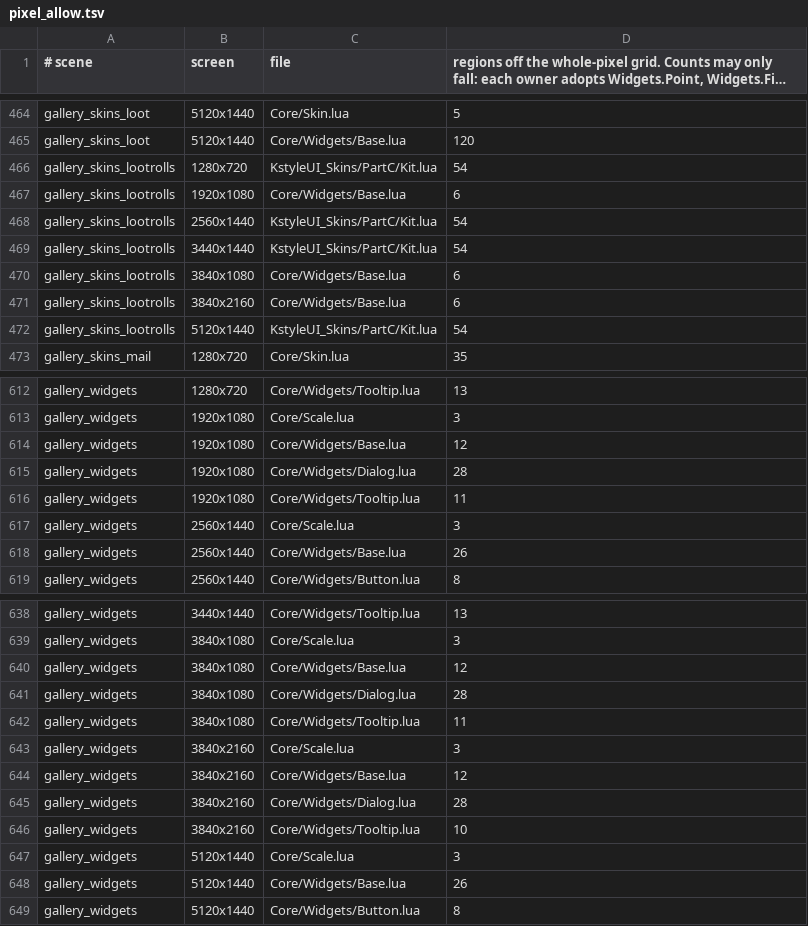
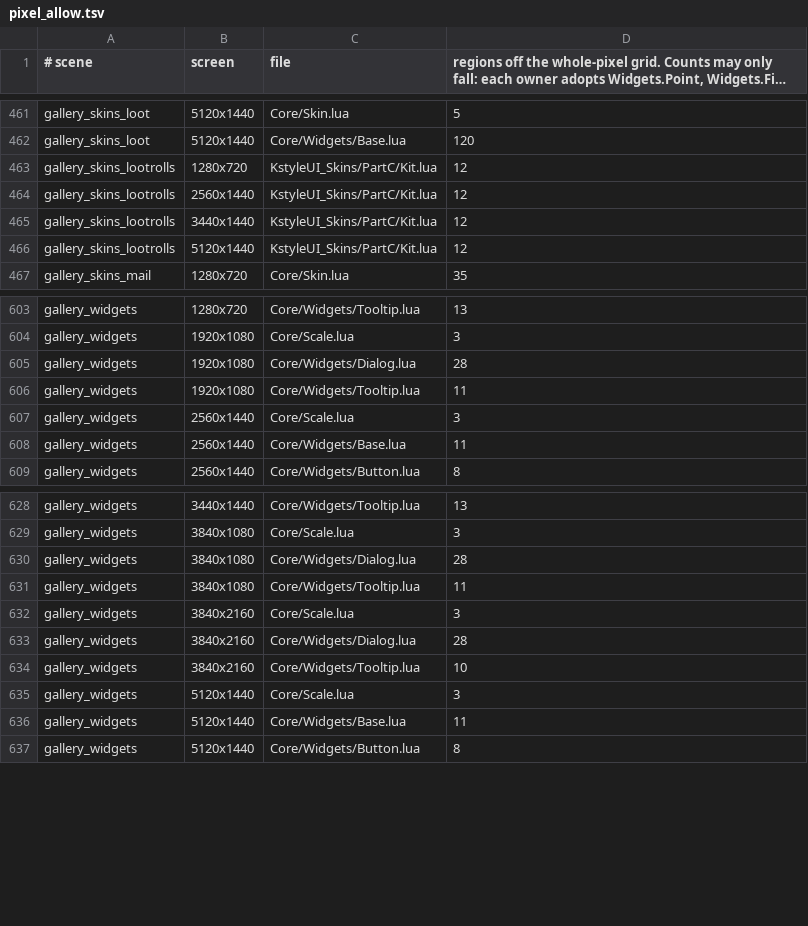
Before and after one commit to korallis/KstyleUI, a TSV file: Tools/regression/pixel_allow.tsv, drawn as a sheet; only a part is shown, gaps mark what is left out; long unchanged cells end in …; the diff covers the shown part only.

```diff
--- a/Tools/regression/pixel_allow.tsv
+++ b/Tools/regression/pixel_allow.tsv
@@ -465,9 +462,6 @@ gallery_skins_loot	5120x1440	Core/Skin.lua	5
 gallery_skins_loot	5120x1440	Core/Widgets/Base.lua	120
-gallery_skins_lootrolls	1280x720	KstyleUI_Skins/PartC/Kit.lua	54
-gallery_skins_lootrolls	1920x1080	Core/Widgets/Base.lua	6
-gallery_skins_lootrolls	2560x1440	KstyleUI_Skins/PartC/Kit.lua	54
-gallery_skins_lootrolls	3440x1440	KstyleUI_Skins/PartC/Kit.lua	54
-gallery_skins_lootrolls	3840x1080	Core/Widgets/Base.lua	6
-gallery_skins_lootrolls	3840x2160	Core/Widgets/Base.lua	6
-gallery_skins_lootrolls	5120x1440	KstyleUI_Skins/PartC/Kit.lua	54
+gallery_skins_lootrolls	1280x720	KstyleUI_Skins/PartC/Kit.lua	12
+gallery_skins_lootrolls	2560x1440	KstyleUI_Skins/PartC/Kit.lua	12
+gallery_skins_lootrolls	3440x1440	KstyleUI_Skins/PartC/Kit.lua	12
+gallery_skins_lootrolls	5120x1440	KstyleUI_Skins/PartC/Kit.lua	12
 gallery_skins_mail	1280x720	Core/Skin.lua	35
@@ -613,3 +604,2 @@ gallery_widgets	1280x720	Core/Widgets/Tooltip.lua	13
 gallery_widgets	1920x1080	Core/Scale.lua	3
-gallery_widgets	1920x1080	Core/Widgets/Base.lua	12
 gallery_widgets	1920x1080	Core/Widgets/Dialog.lua	28
@@ -617,3 +607,3 @@ gallery_widgets	1920x1080	Core/Widgets/Tooltip.lua	11
 gallery_widgets	2560x1440	Core/Scale.lua	3
-gallery_widgets	2560x1440	Core/Widgets/Base.lua	26
+gallery_widgets	2560x1440	Core/Widgets/Base.lua	11
 gallery_widgets	2560x1440	Core/Widgets/Button.lua	8
@@ -639,3 +629,2 @@ gallery_widgets	3440x1440	Core/Widgets/Tooltip.lua	13
 gallery_widgets	3840x1080	Core/Scale.lua	3
-gallery_widgets	3840x1080	Core/Widgets/Base.lua	12
 gallery_widgets	3840x1080	Core/Widgets/Dialog.lua	28
@@ -643,3 +632,2 @@ gallery_widgets	3840x1080	Core/Widgets/Tooltip.lua	11
 gallery_widgets	3840x2160	Core/Scale.lua	3
-gallery_widgets	3840x2160	Core/Widgets/Base.lua	12
 gallery_widgets	3840x2160	Core/Widgets/Dialog.lua	28
@@ -647,3 +635,3 @@ gallery_widgets	3840x2160	Core/Widgets/Tooltip.lua	10
 gallery_widgets	5120x1440	Core/Scale.lua	3
-gallery_widgets	5120x1440	Core/Widgets/Base.lua	26
+gallery_widgets	5120x1440	Core/Widgets/Base.lua	11
 gallery_widgets	5120x1440	Core/Widgets/Button.lua	8
```
Also changed, not shown: 6 removed rows and 32 edited cells elsewhere in this file.
